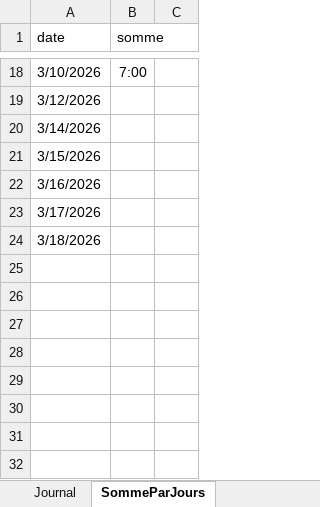
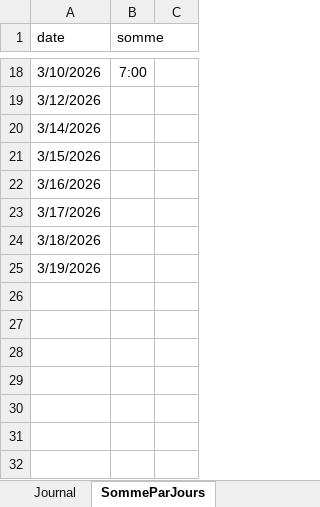
Before and after one commit to Hoferlukaslh/ScholarLog, an Excel workbook: Documentation/HoferL-JournalPlanif-M5.xlsx, sheet SommeParJours, drawn as a sheet; only a part is shown, gaps mark what is left out; values as stored, in another font and other column widths than the file's, no borders; charts and pictures not drawn; the diff names each change by its address in the sheet, - before the commit and + after, or states it on an @@ line.

```diff
--- a/Documentation/HoferL-JournalPlanif-M5.xlsx (sheet SommeParJours)
+++ b/Documentation/HoferL-JournalPlanif-M5.xlsx (sheet SommeParJours)
-A25 (date): (empty)
+A25 (date): 3/19/2026
```
Also changed, not shown: sheet Journal, charts or pictures, 5 other files.
